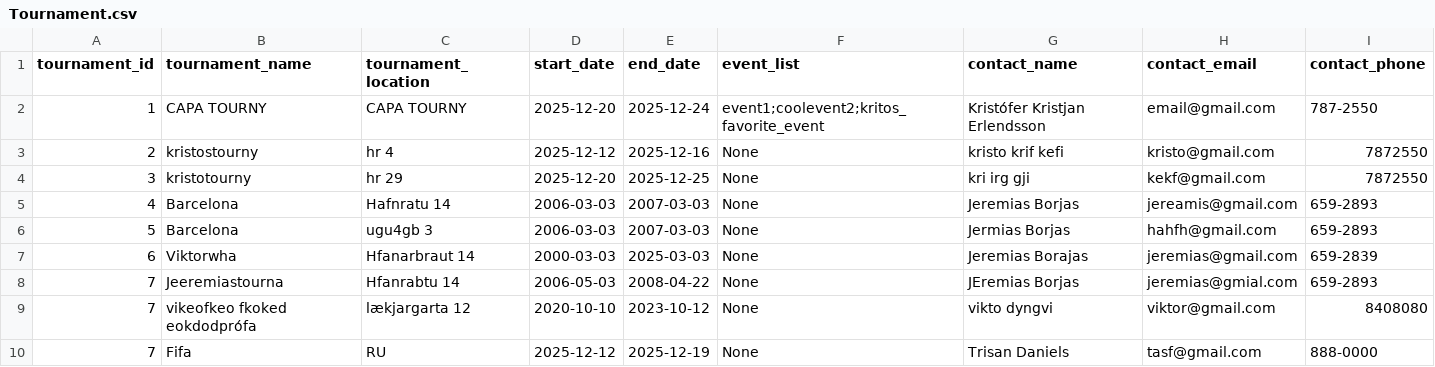
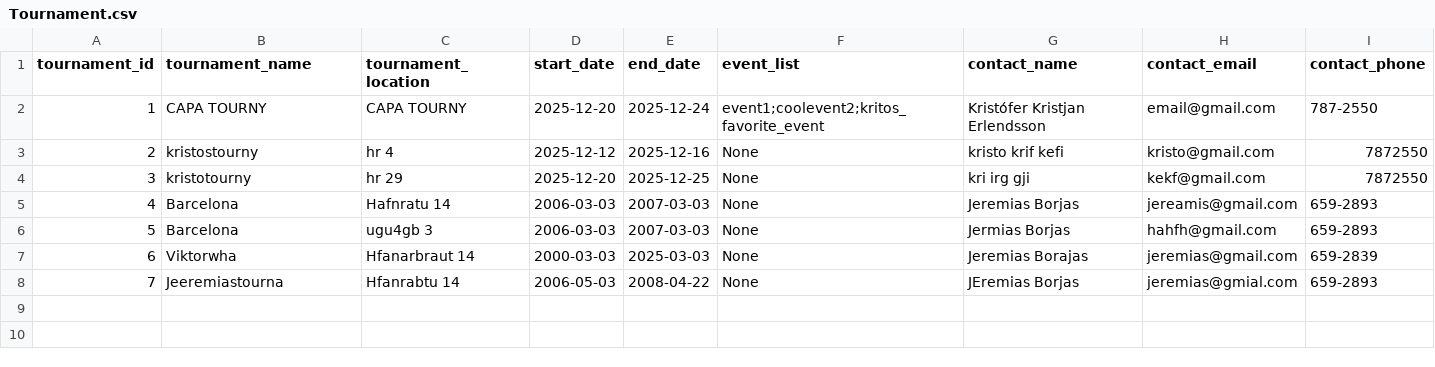
Before and after one commit to viktoryngvi/Verklegt_1, a CSV file: data/Tournament.csv, drawn as a sheet; the diff names each change by its address in the sheet, - before the commit and + after, or states it on an @@ line.

```diff
--- a/data/Tournament.csv
+++ b/data/Tournament.csv
-row 9: 7 | vikeofkeo fkoked eokdodprófa | lækjargarta 12 | 2020-10-10 | 2023-10-12 | None | vikto dyngvi | viktor@gmail.com | 8408080
-row 10: 7 | Fifa | RU | 2025-12-12 | 2025-12-19 | None | Trisan Daniels | tasf@gmail.com | 888-0000
```
Also changed, not shown: 5 other files.
